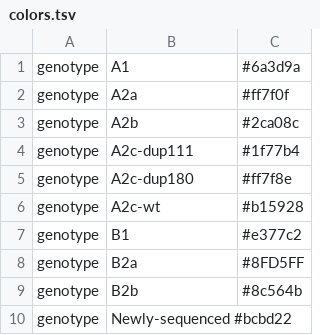
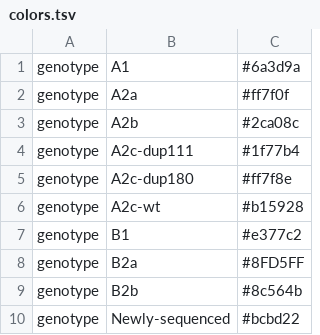
Before and after one commit to kwtrp-peo/refRepo, a TSV file: ectodomain_refs/hMPV/config/colors.tsv, drawn as a sheet; removed rows and columns are numbered as before the commit, all else as after; the diff names each change by its address in the sheet, - before the commit and + after, or states it on an @@ line.

Commit message:
Update colors.tsv

```diff
--- a/ectodomain_refs/hMPV/config/colors.tsv
+++ b/ectodomain_refs/hMPV/config/colors.tsv
-row 10: genotype | Newly-sequenced #bcbd22
+row 10: genotype | Newly-sequenced | #bcbd22
```
